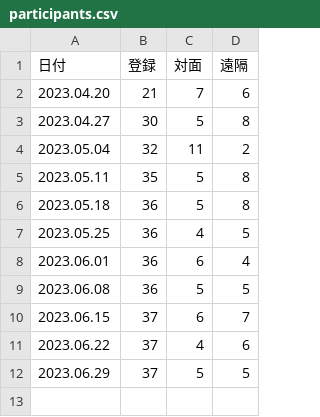
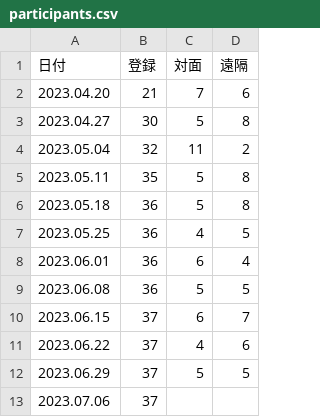
Before and after one commit to icu-hsuzuki/biblestudy, a CSV file: data/participants.csv, drawn as a sheet.

```diff
--- a/data/participants.csv
+++ b/data/participants.csv
@@ -12 +12,2 @@
 2023.06.29,37,5,5
+2023.07.06,37,,
```
Also changed, not shown: 6 other files.
